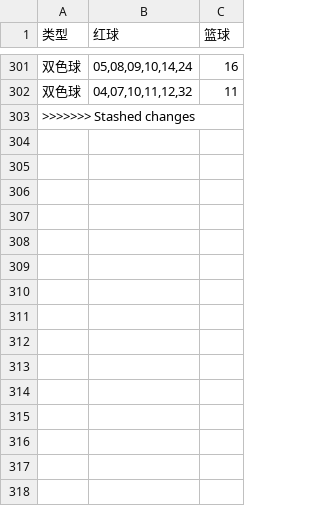
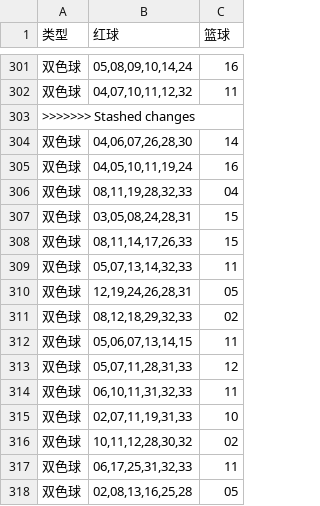
Before and after one commit to hc353167950/new_project, a CSV file: message/data/generated_ssq.csv, drawn as a sheet; only a part is shown, gaps mark what is left out; the diff names each change by its address in the sheet, - before the commit and + after, or states it on an @@ line.

```diff
--- a/message/data/generated_ssq.csv
+++ b/message/data/generated_ssq.csv
+row 304: 双色球 | 04,06,07,26,28,30 | 14
+row 305: 双色球 | 04,05,10,11,19,24 | 16
+row 306: 双色球 | 08,11,19,28,32,33 | 04
+row 307: 双色球 | 03,05,08,24,28,31 | 15
+row 308: 双色球 | 08,11,14,17,26,33 | 15
+row 309: 双色球 | 05,07,13,14,32,33 | 11
+row 310: 双色球 | 12,19,24,26,28,31 | 05
+row 311: 双色球 | 08,12,18,29,32,33 | 02
+row 312: 双色球 | 05,06,07,13,14,15 | 11
+row 313: 双色球 | 05,07,11,28,31,33 | 12
+row 314: 双色球 | 06,10,11,31,32,33 | 11
+row 315: 双色球 | 02,07,11,19,31,33 | 10
+row 316: 双色球 | 10,11,12,28,30,32 | 02
+row 317: 双色球 | 06,17,25,31,32,33 | 11
+row 318: 双色球 | 02,08,13,16,25,28 | 05
```
Also changed, not shown: message/data/generated_qxc.csv.
